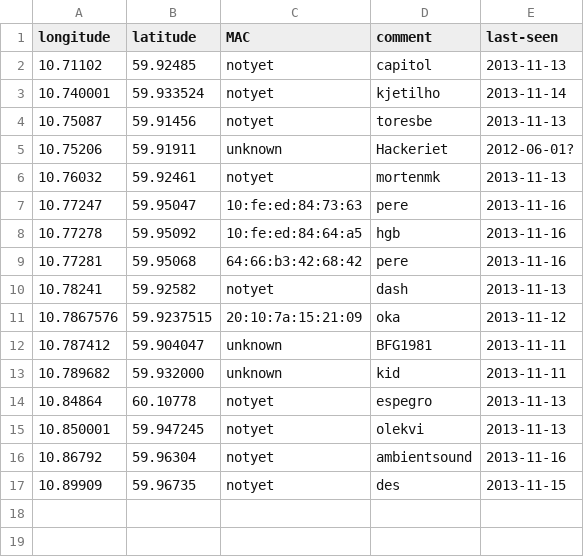
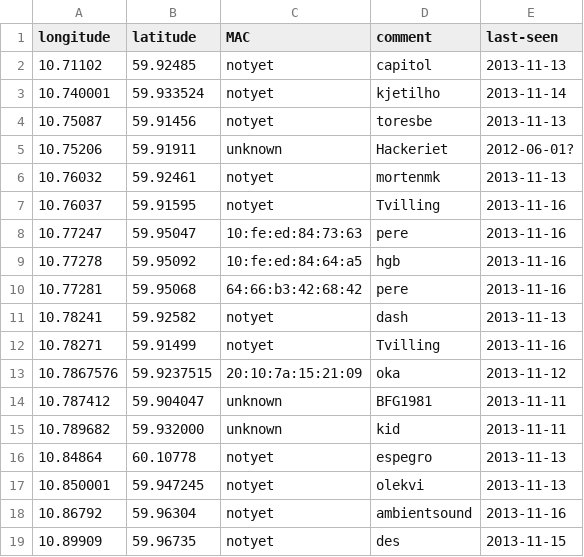
Before and after one commit to petterreinholdtsen/meshfx-node, a CSV file: oslo-nodes.csv, drawn as a sheet.

Commit message:
Two new nodes planned.

```diff
--- a/oslo-nodes.csv
+++ b/oslo-nodes.csv
@@ -6,2 +6,3 @@ longitude	latitude	MAC	comment	last-seen
 10.76032	59.92461	notyet	mortenmk	2013-11-13
+10.76037	59.91595	notyet	Tvilling	2013-11-16
 10.77247	59.95047	10:fe:ed:84:73:63	pere	2013-11-16
@@ -10,2 +11,3 @@ longitude	latitude	MAC	comment	last-seen
 10.78241	59.92582	notyet	dash	2013-11-13
+10.78271	59.91499	notyet	Tvilling	2013-11-16
 10.7867576	59.9237515	20:10:7a:15:21:09	oka	2013-11-12
```
